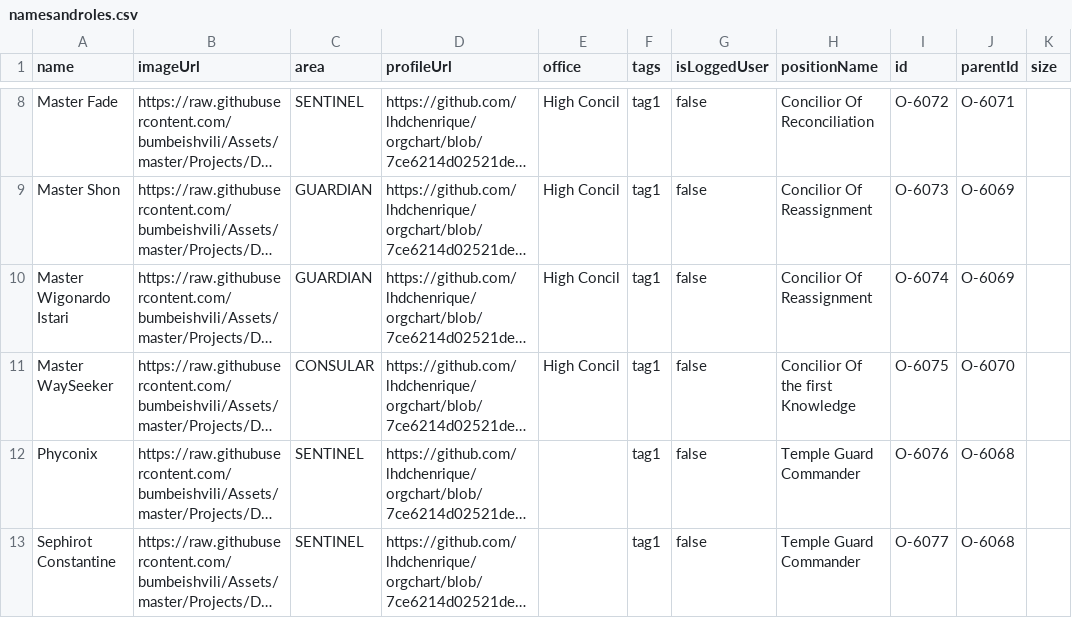
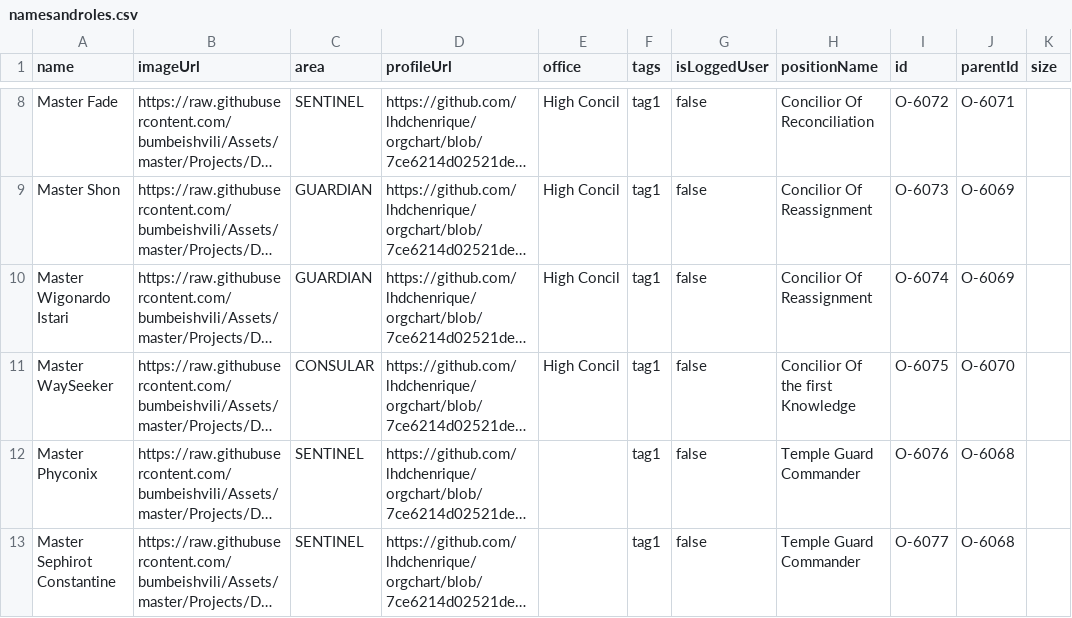
Before and after one commit to lhdchenrique/orgchart, a CSV file: namesandroles.csv, drawn as a sheet; only a part is shown, gaps mark what is left out; long unchanged cells end in …; the diff names each change by its address in the sheet, - before the commit and + after, or states it on an @@ line.

Commit message:
Update namesandroles.csv

```diff
--- a/namesandroles.csv
+++ b/namesandroles.csv
-A12 (name): Phyconix
+A12 (name): Master Phyconix
-A13 (name): Sephirot Constantine
+A13 (name): Master Sephirot Constantine
```
